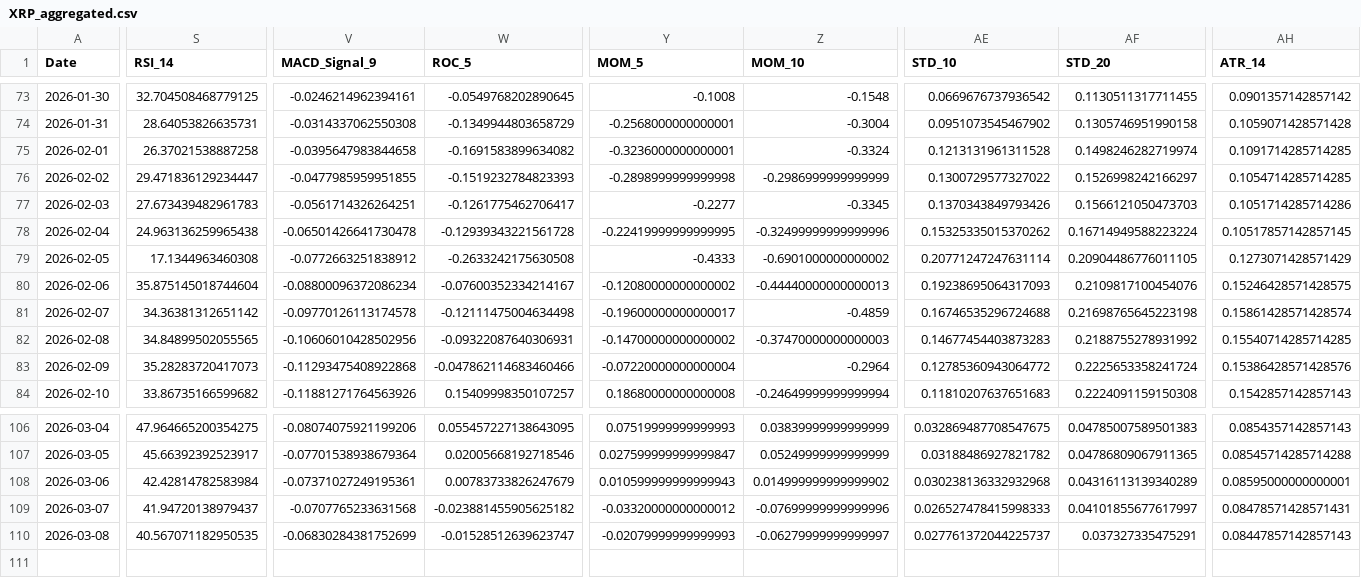
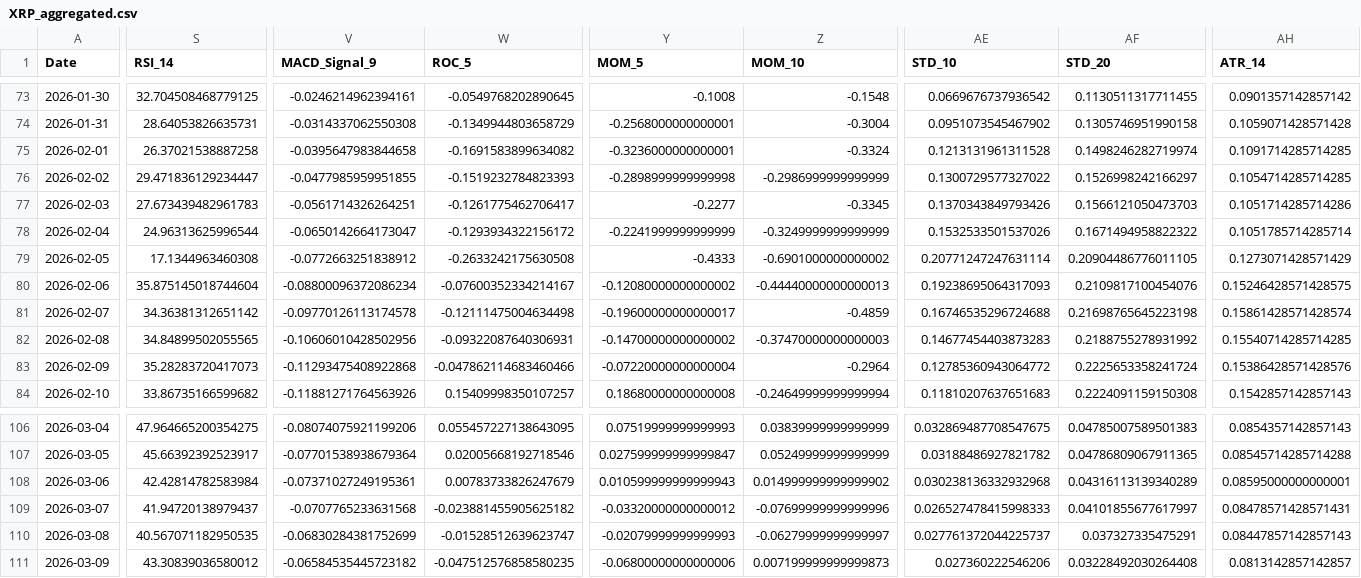
Before and after one commit to JintaoLiuorJoey/coinbase-ohlcv-data, a CSV file: data/XRP_aggregated.csv, drawn as a sheet; only a part is shown, gaps mark what is left out; rows hold the shown columns only; the diff covers the shown part only; the diff names each change by its address in the sheet, - before the commit and + after, or states it on an @@ line.

```diff
--- a/data/XRP_aggregated.csv
+++ b/data/XRP_aggregated.csv
-S78 (RSI_14): 24.963136259965438
+S78 (RSI_14): 24.96313625996544
-V78 (MACD_Signal_9): -0.06501426641730478
+V78 (MACD_Signal_9): -0.0650142664173047
-W78 (ROC_5): -0.12939343221561728
+W78 (ROC_5): -0.1293934322156172
-Y78 (MOM_5): -0.22419999999999995
+Y78 (MOM_5): -0.2241999999999999
-Z78 (MOM_10): -0.32499999999999996
+Z78 (MOM_10): -0.3249999999999999
-AE78 (STD_10): 0.15325335015370262
+AE78 (STD_10): 0.1532533501537026
-AF78 (STD_20): 0.16714949588223224
+AF78 (STD_20): 0.1671494958822322
-AH78 (ATR_14): 0.10517857142857145
+AH78 (ATR_14): 0.1051785714285714
+row 111: 2026-03-09 | 43.30839036580012 | -0.06584535445723182 | -0.047512576858580235 | -0.06800000000000006 | 0.007199999999999873 | 0.027360222546206 | 0.03228492030264408 | 0.0813142857142857
```
Also changed, not shown: 4 edited cells elsewhere in this file, data/BTC_aggregated.csv, data/ETH_aggregated.csv.
